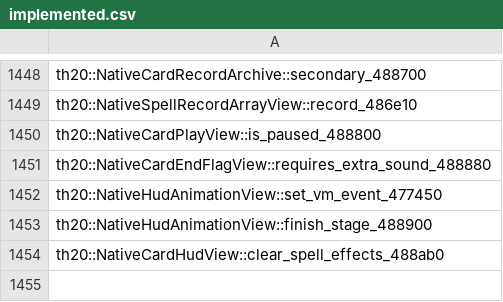
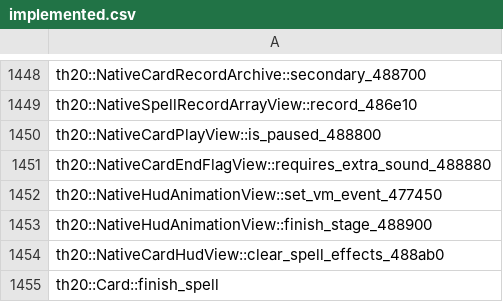
Before and after one commit to N0zoM1z0/th20, a CSV file: config/implemented.csv, drawn as a sheet; only a part is shown, gaps mark what is left out; the diff names each change by its address in the sheet, - before the commit and + after, or states it on an @@ line.

```diff
--- a/config/implemented.csv
+++ b/config/implemented.csv
+row 1455: th20::Card::finish_spell
```
Also changed, not shown: config/matches.csv, 12 other files.
